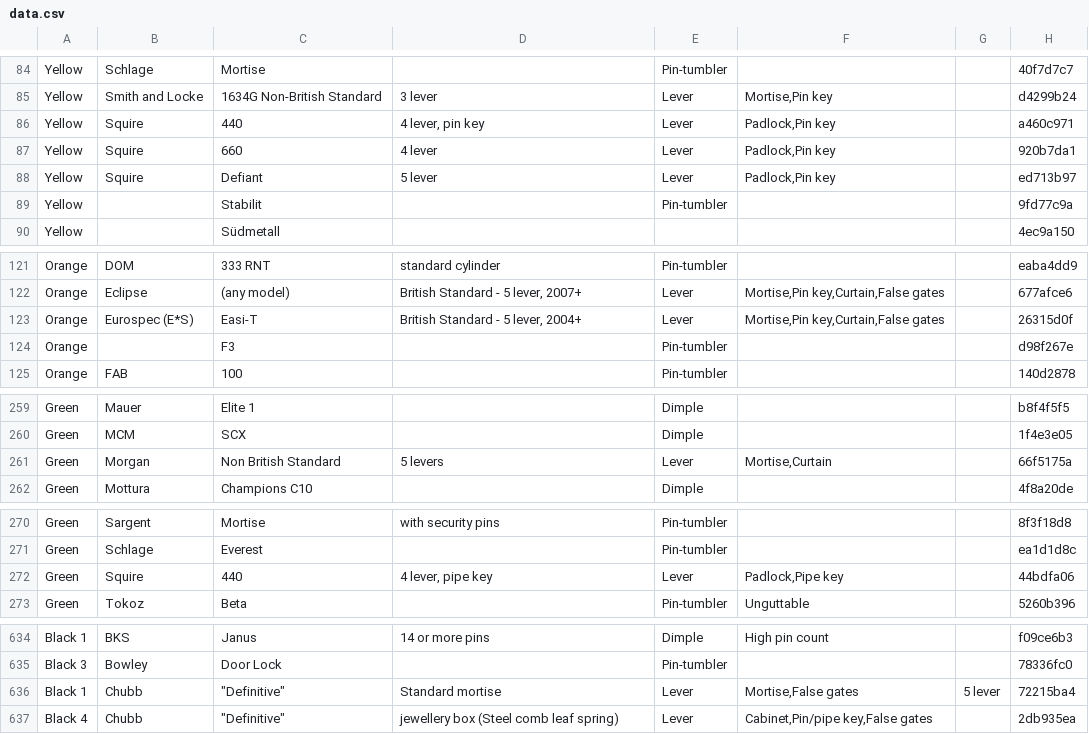
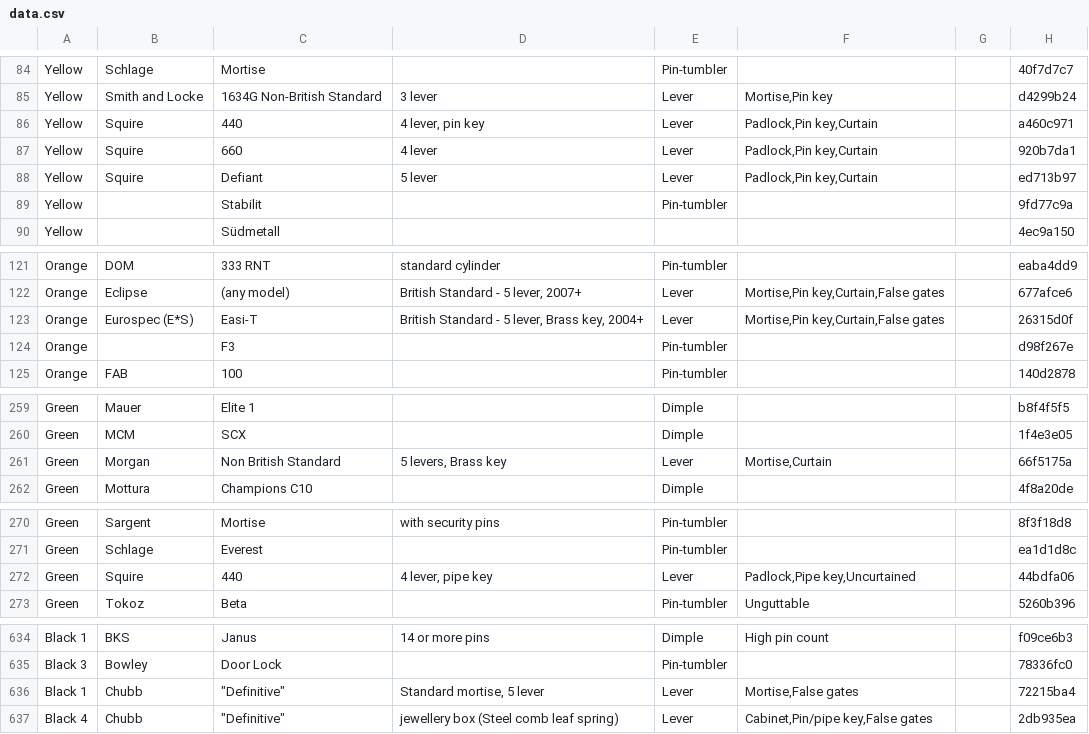
Before and after one commit to Lockpickers-United/lpu-belt-explorer, a CSV file: data.csv, drawn as a sheet; only a part is shown, gaps mark what is left out; the diff covers the shown part only; the diff names each change by its address in the sheet, - before the commit and + after, or states it on an @@ line.

```diff
--- a/data.csv
+++ b/data.csv
-F86:F88: Padlock,Pin key
+F86:F88: Padlock,Pin key,Curtain
-D123: British Standard - 5 lever, 2004+
+D123: British Standard - 5 lever, Brass key, 2004+
-D261: 5 levers
+D261: 5 levers, Brass key
-F272: Padlock,Pipe key
+F272: Padlock,Pipe key,Uncurtained
-D636: Standard mortise
+D636: Standard mortise, 5 lever
-G636: 5 lever
+G636: (empty)
```
Also changed, not shown: 8 edited cells elsewhere in this file, columnView.csv, media.csv, 7 other files.
